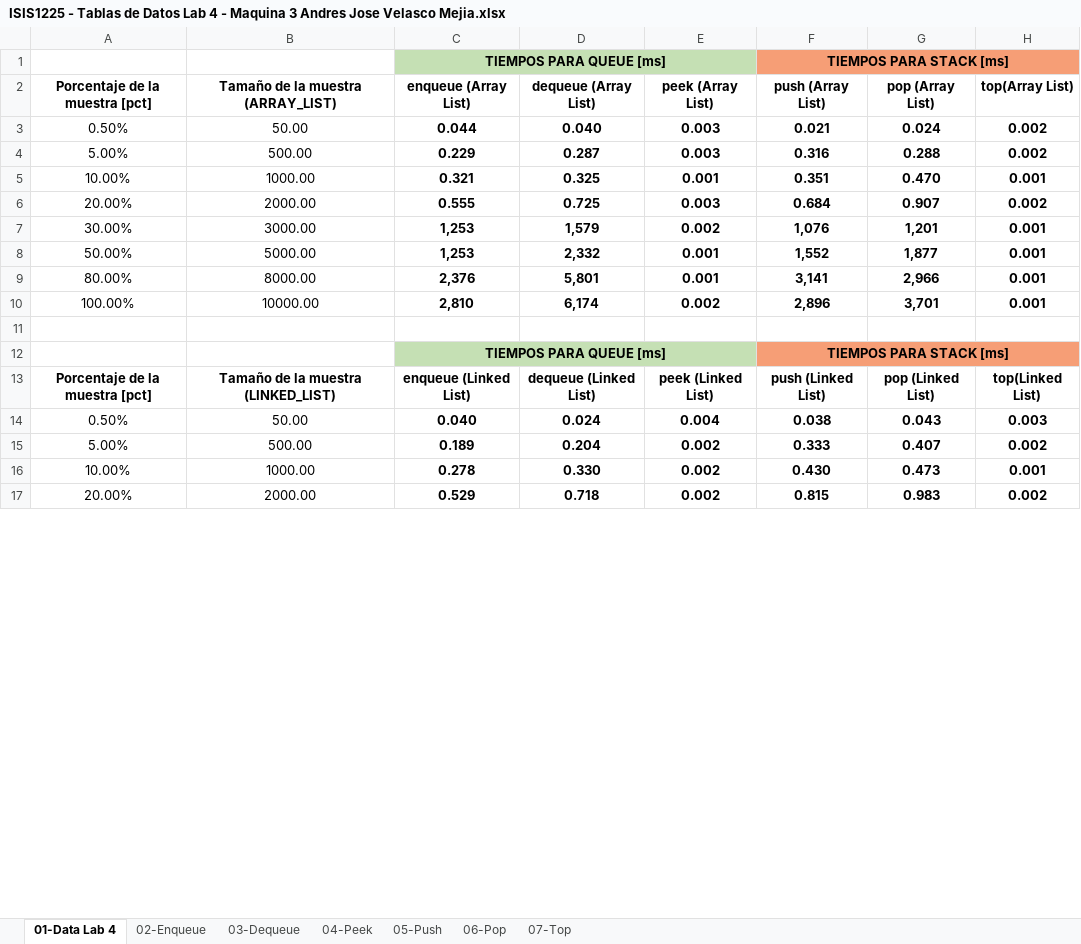
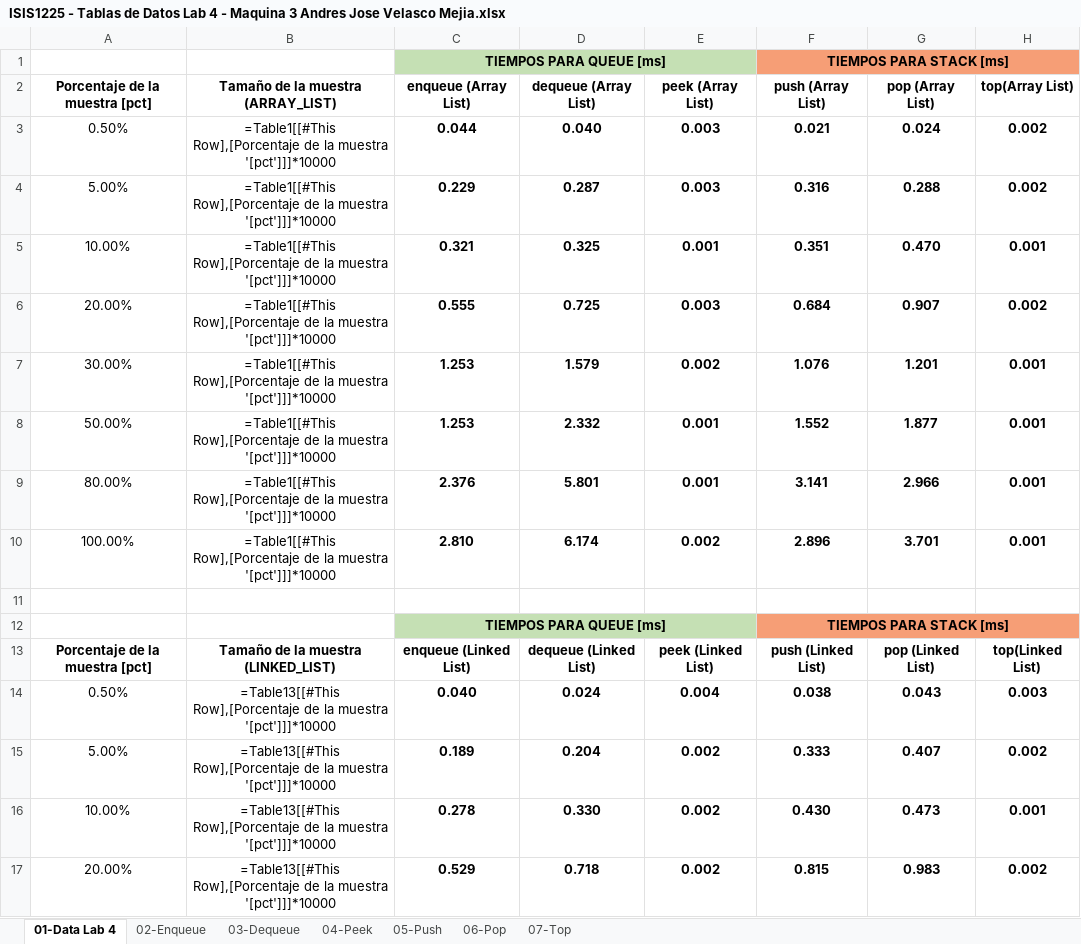
Before and after one commit to EDA-202620-SEC12-G07/Laboratorio4-G07, an Excel workbook: Docs/ISIS1225 - Tablas de Datos Lab 4 - Maquina 3 Andres Jose Velasco Mejia.xlsx, sheet 01-Data Lab 4, drawn as a sheet; only a part is shown; values as stored, in another font and other column widths than the file's, no borders; formulas without a stored value are shown as written; table styles not drawn; the diff covers the shown part only; the diff names each change by its address in the sheet, - before the commit and + after, or states it on an @@ line.

```diff
--- a/Docs/ISIS1225 - Tablas de Datos Lab 4 - Maquina 3 Andres Jose Velasco Mejia.xlsx (sheet 01-Data Lab 4)
+++ b/Docs/ISIS1225 - Tablas de Datos Lab 4 - Maquina 3 Andres Jose Velasco Mejia.xlsx (sheet 01-Data Lab 4)
-D1:E1 fill: #C5E0B4
+D1:E1 fill: none
-G1:H1 fill: #F69E76
+G1:H1 fill: none
-B3: 50.00
+B3: =Table1[[#This Row],[Porcentaje de la muestra '[pct']]]*10000
-B4: 500.00
+B4: =Table1[[#This Row],[Porcentaje de la muestra '[pct']]]*10000
-B5: 1000.00
+B5: =Table1[[#This Row],[Porcentaje de la muestra '[pct']]]*10000
-B6: 2000.00
+B6: =Table1[[#This Row],[Porcentaje de la muestra '[pct']]]*10000
-B7: 3000.00
+B7: =Table1[[#This Row],[Porcentaje de la muestra '[pct']]]*10000
-C7:C8 (enqueue (Array List)): 1,253
+C7:C8 (enqueue (Array List)): 1.253
-D7 (dequeue (Array List)): 1,579
+D7 (dequeue (Array List)): 1.579
-F7 (push (Array List)): 1,076
+F7 (push (Array List)): 1.076
-G7 (pop (Array List)): 1,201
+G7 (pop (Array List)): 1.201
-B8: 5000.00
+B8: =Table1[[#This Row],[Porcentaje de la muestra '[pct']]]*10000
-D8 (dequeue (Array List)): 2,332
+D8 (dequeue (Array List)): 2.332
-F8 (push (Array List)): 1,552
+F8 (push (Array List)): 1.552
-G8 (pop (Array List)): 1,877
+G8 (pop (Array List)): 1.877
-B9: 8000.00
+B9: =Table1[[#This Row],[Porcentaje de la muestra '[pct']]]*10000
-C9 (enqueue (Array List)): 2,376
+C9 (enqueue (Array List)): 2.376
-D9 (dequeue (Array List)): 5,801
+D9 (dequeue (Array List)): 5.801
-F9 (push (Array List)): 3,141
+F9 (push (Array List)): 3.141
-G9 (pop (Array List)): 2,966
+G9 (pop (Array List)): 2.966
-B10: 10000.00
+B10: =Table1[[#This Row],[Porcentaje de la muestra '[pct']]]*10000
-C10 (enqueue (Array List)): 2,810
+C10 (enqueue (Array List)): 2.810
-D10 (dequeue (Array List)): 6,174
+D10 (dequeue (Array List)): 6.174
-F10 (push (Array List)): 2,896
+F10 (push (Array List)): 2.896
-G10 (pop (Array List)): 3,701
+G10 (pop (Array List)): 3.701
-D12:E12 fill: #C5E0B4
+D12:E12 fill: none
-G12:H12 fill: #F69E76
+G12:H12 fill: none
-B14: 50.00
+B14: =Table13[[#This Row],[Porcentaje de la muestra '[pct']]]*10000
-B15: 500.00
+B15: =Table13[[#This Row],[Porcentaje de la muestra '[pct']]]*10000
-B16: 1000.00
+B16: =Table13[[#This Row],[Porcentaje de la muestra '[pct']]]*10000
-B17: 2000.00
+B17: =Table13[[#This Row],[Porcentaje de la muestra '[pct']]]*10000
```
Also changed, not shown: 20 edited cells elsewhere in this sheet, charts or pictures, 2 other files.
